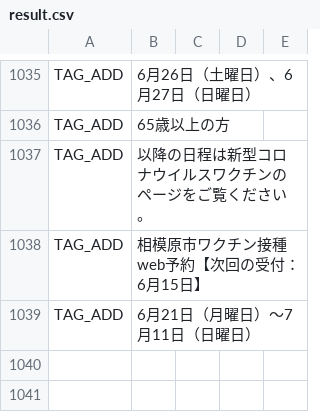
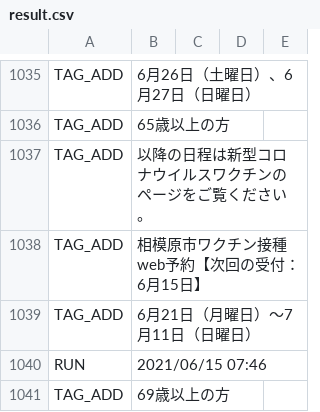
Before and after one commit to fossabot/covid19-chocolate, a CSV file: auto-i18n/result.csv, drawn as a sheet; only a part is shown, gaps mark what is left out; the diff names each change by its address in the sheet, - before the commit and + after, or states it on an @@ line.

```diff
--- a/auto-i18n/result.csv
+++ b/auto-i18n/result.csv
+row 1040: RUN | 2021/06/15 07:46
+row 1041: TAG_ADD | 69歳以上の方
```
Also changed, not shown: 1 other file.
